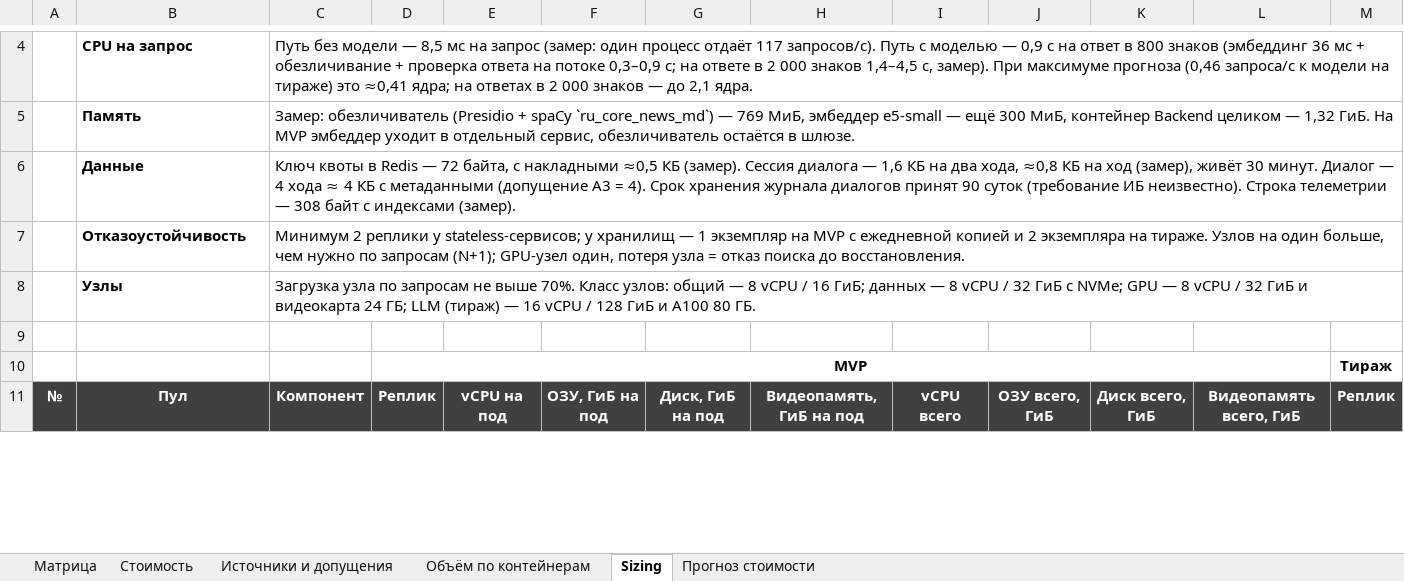
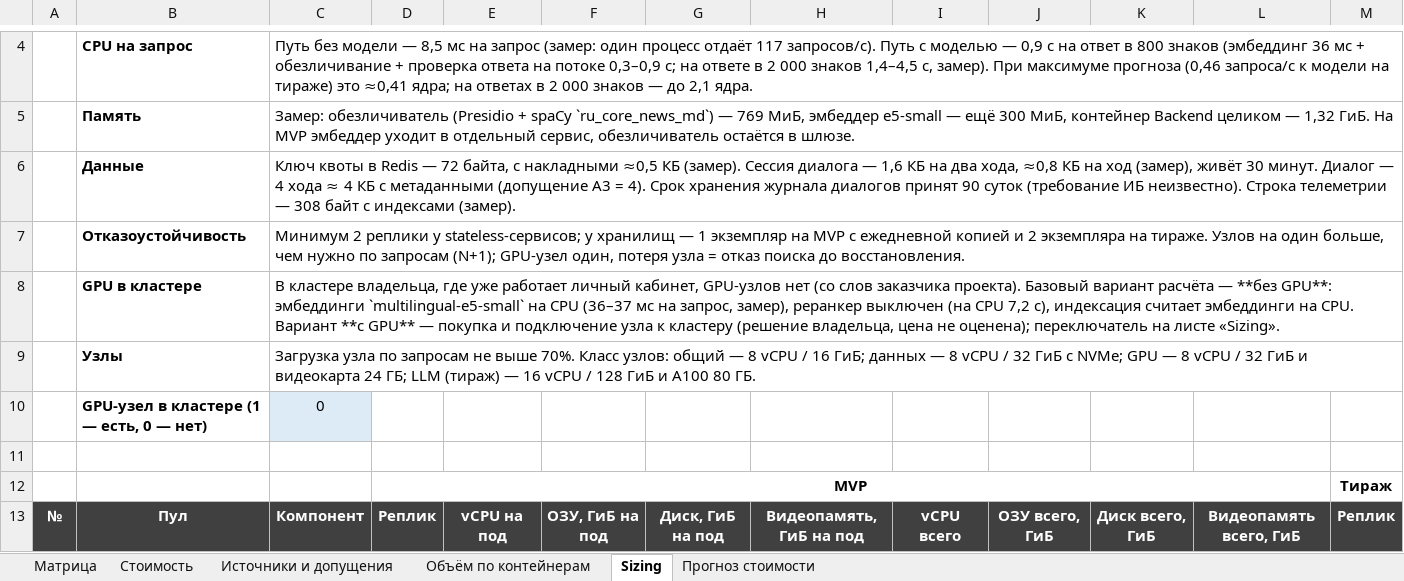
Before and after one commit to barinoff1989/vodokanal-assistant, an Excel workbook: AI_docs/Tech_Stack_Matrix.xlsx, sheet Sizing, drawn as a sheet; only a part is shown, gaps mark what is left out; values as stored, in another font and other column widths than the file's, no borders; rows hold the shown columns only; the diff covers the shown part only; the diff names each change by its address in the sheet, - before the commit and + after, or states it on an @@ line.

```diff
--- a/AI_docs/Tech_Stack_Matrix.xlsx (sheet Sizing)
+++ b/AI_docs/Tech_Stack_Matrix.xlsx (sheet Sizing)
+row 8:  | GPU в кластере | В кластере владельца, где уже работает личный кабинет, GPU-узлов нет (со слов заказчика проекта). Базовый вариант расчёта — **без GPU**: эмбеддинги `multilingual-e5-small` на CPU (36–37 мс на запрос, замер), реранкер выключен (на CPU 7,2 с), индексация считает эмбеддинги на CPU. Вариант **с GPU** — покупка и подключение узла к кластеру (решение владельца, цена не оценена); переключатель на листе «Sizing».
+row 10:  | GPU-узел в кластере (1 — есть, 0 — нет) | 0
```
Also changed, not shown: 2 added rows and 205 edited cells elsewhere in this sheet, sheet Стоимость, sheet Матрица, sheet Источники и допущения, sheet Объём по контейнерам, 5 other files.
